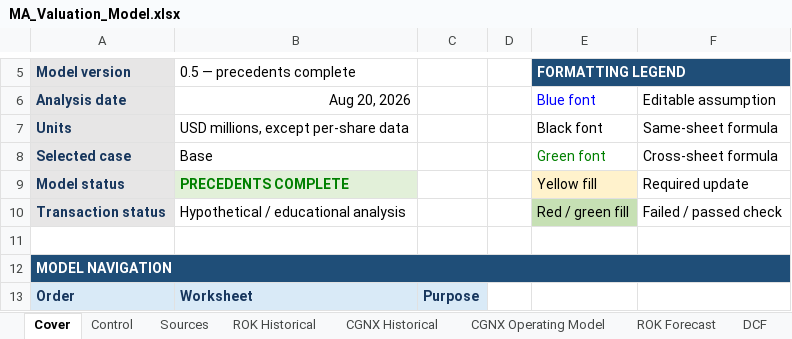
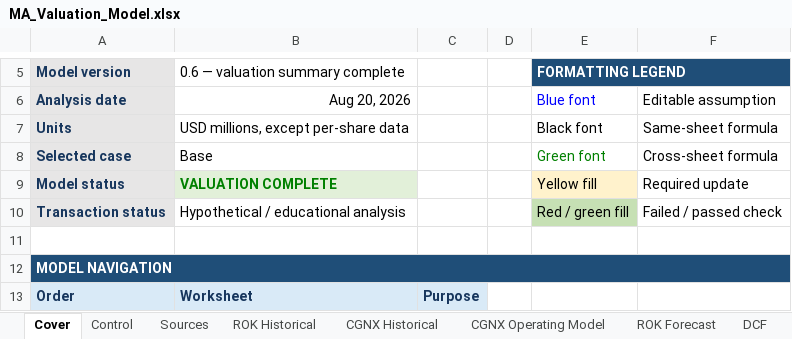
Before and after one commit to rdravid2005/ma-valuation-transaction-analysis, an Excel workbook: 02_model/MA_Valuation_Model.xlsx, sheet Cover, drawn as a sheet; only a part is shown, gaps mark what is left out; values as stored, in another font and other column widths than the file's, no borders; the diff names each change by its address in the sheet, - before the commit and + after, or states it on an @@ line.

Commit message:
valuation: complete valuation summary and football field

```diff
--- a/02_model/MA_Valuation_Model.xlsx (sheet Cover)
+++ b/02_model/MA_Valuation_Model.xlsx (sheet Cover)
-B5: 0.5 — precedents complete
+B5: 0.6 — valuation summary complete
-B9 (0.6 — valuation summary complete): PRECEDENTS COMPLETE
+B9 (0.6 — valuation summary complete): VALUATION COMPLETE
```
Also changed, not shown: sheet Valuation Summary, sheet Checks, 3 other files.
